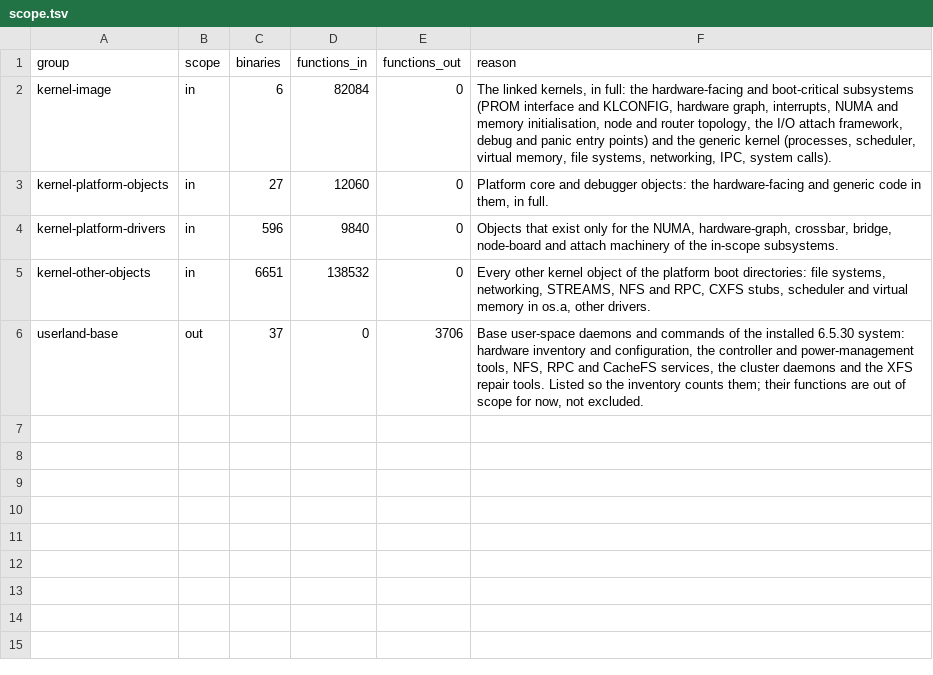
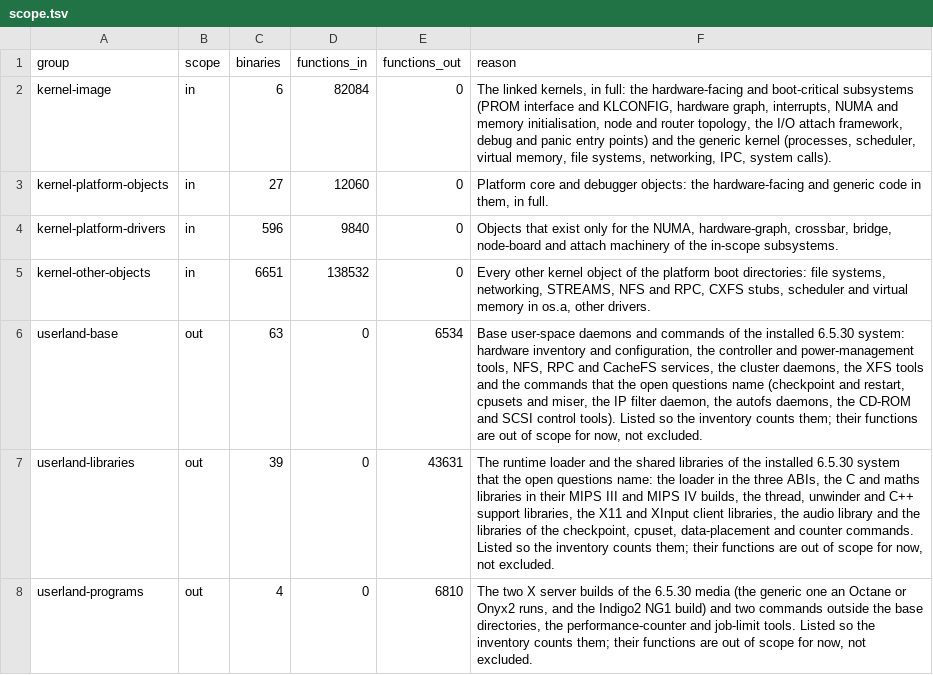
Before and after one commit to jamesbraid/kudzu, a TSV file: docs/inventory/scope.tsv, drawn as a sheet.

Commit message:
inventory: add the userland binaries the open questions need
Many open questions were blocked on missing input because root/ held
only kernels and a few base daemons. Hold the 6.5.30 userland binaries
the questions name: the runtime loader and the C, maths, thread,
unwinder and C++ libraries in their ABIs and CPU builds; both Xsgi
builds with libX11 and libXi; libaudio; and the programs and libraries
of checkpoint and restart, cpusets and miser, performance counters,
autofs, the IP filter daemon, the CD-ROM and SCSI control tools and
the XFS and XVM commands. 70 files, about 48 MB, not the whole userland.

scripts/scope.json lists them as two new out-of-scope groups plus the
existing base group (whose globs already cover the added files under
sbin, usr/etc and usr/sbin), so the inventory counts their rows without
putting their functions in scope. IRIX_FILES.md names what is held and
that no 6.5.22 userland is. Regenerated the inventory and operating
system tables; panics.tsv also picks up documentation status changes
that were already stale.

binaries.tsv grows from 7317 to 7386 rows (one added file has the
content of another) and functions.tsv from 246222 to 299491.

```diff
--- a/docs/inventory/scope.tsv
+++ b/docs/inventory/scope.tsv
@@ -5,2 +5,4 @@ kernel-platform-drivers	in	596	9840	0	Objects that exist only for the NUMA, hard
 kernel-other-objects	in	6651	138532	0	Every other kernel object of the platform boot directories: file systems, networking, STREAMS, NFS and RPC, CXFS stubs, scheduler and virtual memory in os.a, other drivers.
-userland-base	out	37	0	3706	Base user-space daemons and commands of the installed 6.5.30 system: hardware inventory and configuration, the controller and power-management tools, NFS, RPC and CacheFS services, the cluster daemons and the XFS repair tools. Listed so the inventory counts them; their functions are out of scope for now, not excluded.
+userland-base	out	63	0	6534	Base user-space daemons and commands of the installed 6.5.30 system: hardware inventory and configuration, the controller and power-management tools, NFS, RPC and CacheFS services, the cluster daemons, the XFS tools and the commands that the open questions name (checkpoint and restart, cpusets and miser, the IP filter daemon, the autofs daemons, the CD-ROM and SCSI control tools). Listed so the inventory counts them; their functions are out of scope for now, not excluded.
+userland-libraries	out	39	0	43631	The runtime loader and the shared libraries of the installed 6.5.30 system that the open questions name: the loader in the three ABIs, the C and maths libraries in their MIPS III and MIPS IV builds, the thread, unwinder and C++ support libraries, the X11 and XInput client libraries, the audio library and the libraries of the checkpoint, cpuset, data-placement and counter commands. Listed so the inventory counts them; their functions are out of scope for now, not excluded.
+userland-programs	out	4	0	6810	The two X server builds of the 6.5.30 media (the generic one an Octane or Onyx2 runs, and the Indigo2 NG1 build) and two commands outside the base directories, the performance-counter and job-limit tools. Listed so the inventory counts them; their functions are out of scope for now, not excluded.
```
Also changed, not shown: docs/inventory/panics.tsv, 9 other files.
